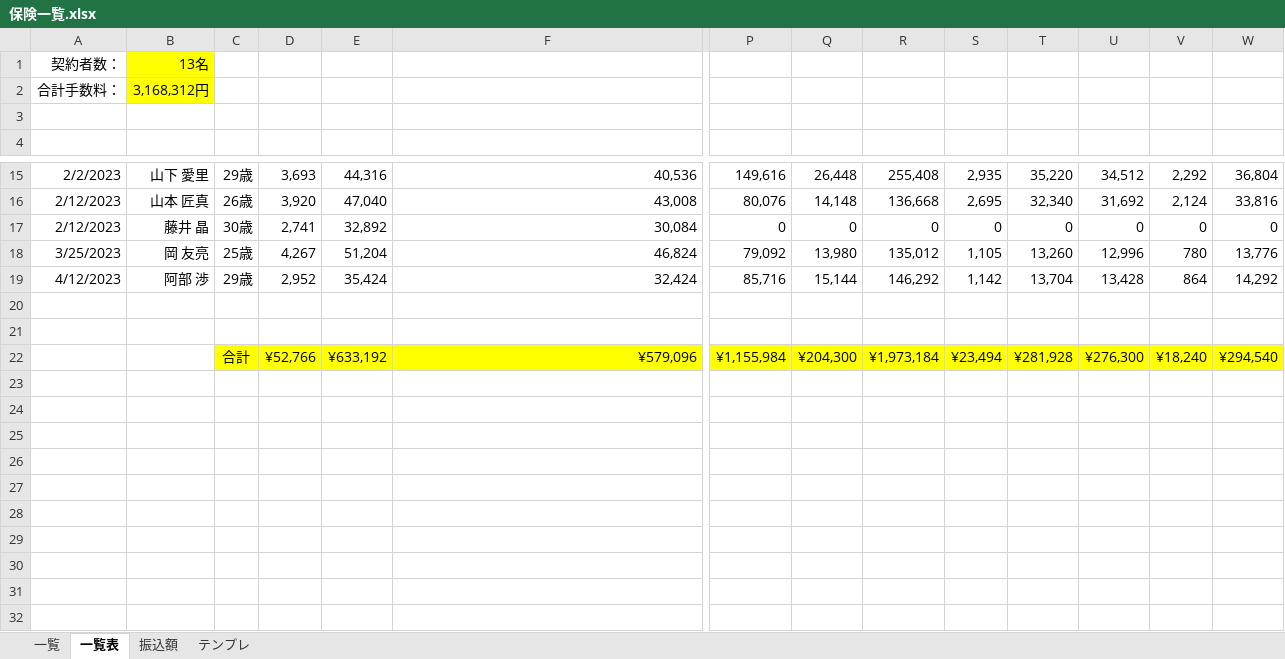
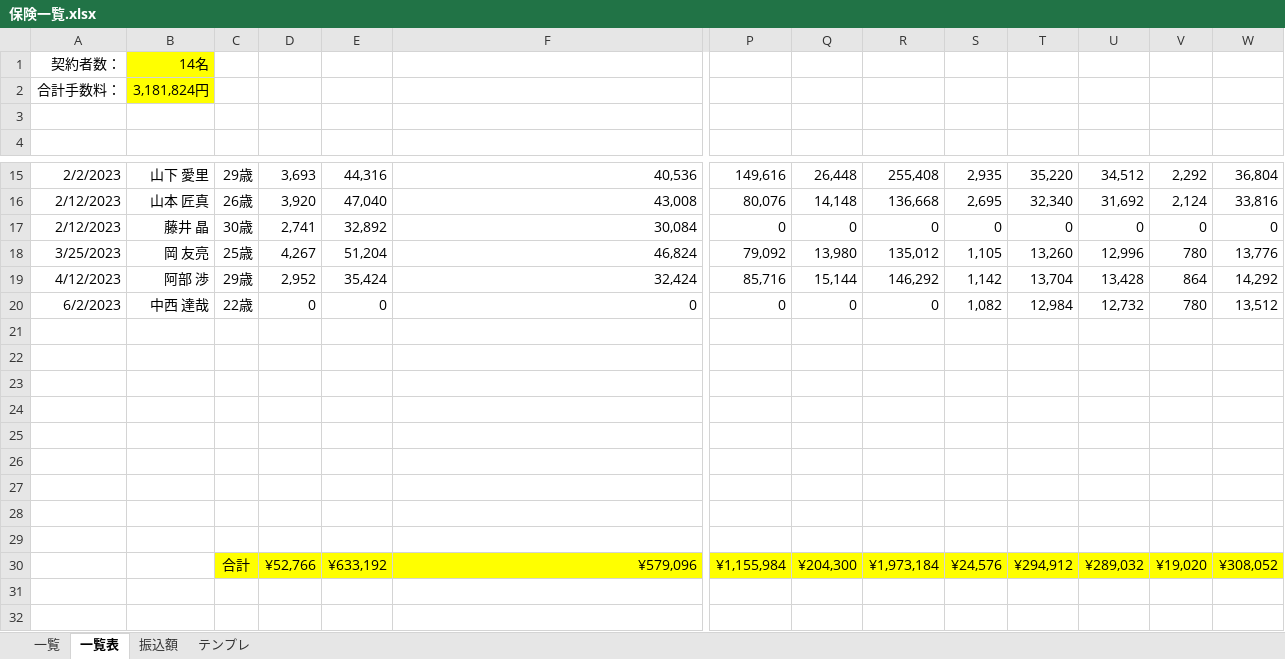
Before and after one commit to atsu0124shi/WorkFolder, an Excel workbook: 作業フォルダー/保険一覧.xlsx, sheet 一覧表, drawn as a sheet; only a part is shown, gaps mark what is left out; the shorter side is filled out with more unchanged rows; values as stored, in another font and other column widths than the file's, no borders; addresses are those after the commit; rows hold the shown columns only; the diff names each change by its address in the sheet, - before the commit and + after, or states it on an @@ line.

```diff
--- a/作業フォルダー/保険一覧.xlsx (sheet 一覧表)
+++ b/作業フォルダー/保険一覧.xlsx (sheet 一覧表)
-B1: 13名
+B1: 14名
-B2: 3,168,312円
+B2: 3,181,824円
+row 20: 6/2/2023 | 中西 達哉 | 22歳 | 0 | 0 | 0 | 0 | 0 | 0 | 1,082 | 12,984 | 12,732 | 780 | 13,512
+row 23: (empty)
+row 24: (empty)
+row 25: (empty)
+row 26: (empty)
+row 27: (empty)
+row 28: (empty)
+row 29: (empty)
-S30: ¥23,494
+S30: ¥24,576
-T30: ¥281,928
+T30: ¥294,912
-U30: ¥276,300
+U30: ¥289,032
-V30: ¥18,240
+V30: ¥19,020
-W30: ¥294,540
+W30: ¥308,052
```
Also changed, not shown: sheet 一覧, 作業フォルダー/遅延損害金のやろうたち.xlsx, 契約書関連_ゆうきくん/請求書_クラウドサイン/請求書_クラウドサイン_ 田村久友香.xlsx, 5 other files.
